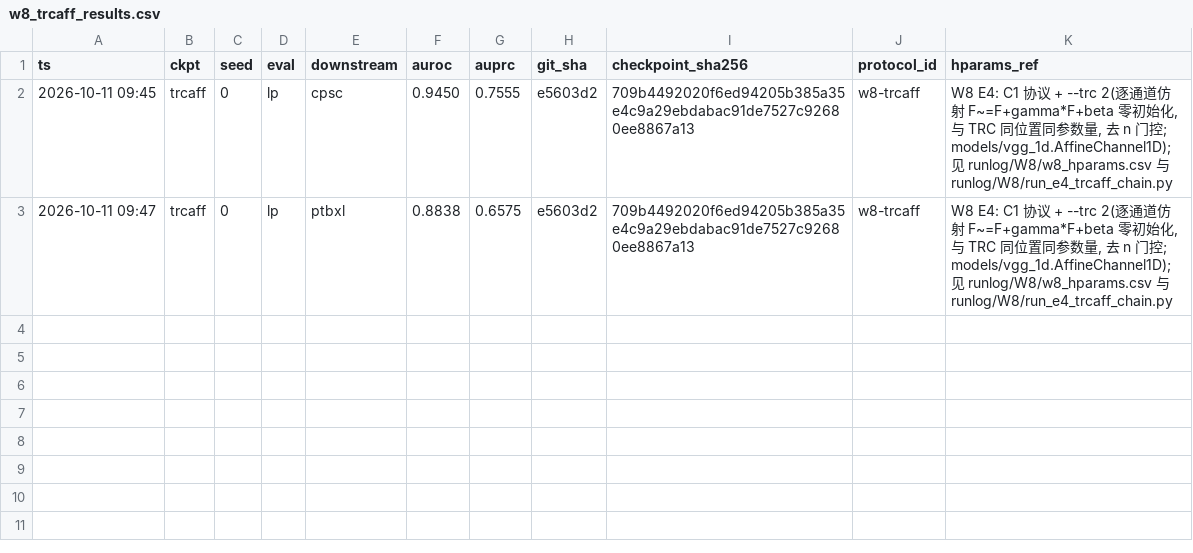
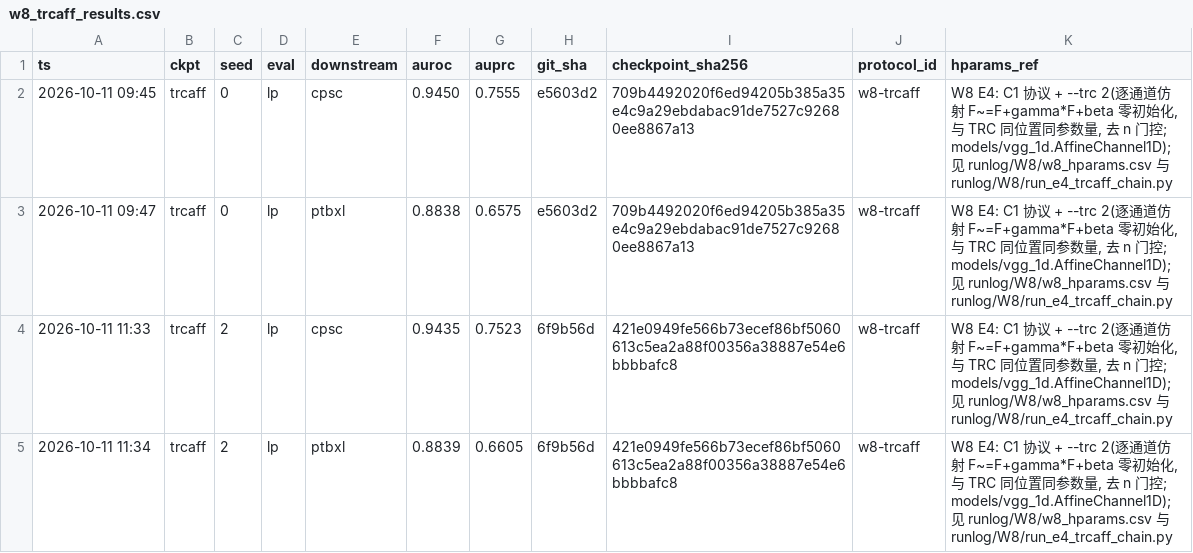
Before and after one commit to geziang/ECG, a CSV file: ECG_SSL_LFBT-main/runlog/W8/w8_trcaff_results.csv, drawn as a sheet.

Commit message:
W8值班#17(主机A,10-11 12:23): E4 s2出账(cpsc 0.9435/ptbxl 0.8839同向), s4 PT在跑; 接力器在位; 无异常

```diff
--- a/ECG_SSL_LFBT-main/runlog/W8/w8_trcaff_results.csv
+++ b/ECG_SSL_LFBT-main/runlog/W8/w8_trcaff_results.csv
@@ -3 +3,3 @@ ts,ckpt,seed,eval,downstream,auroc,auprc,git_sha,checkpoint_sha256,protocol_id,h
 2026-10-11 09:47,trcaff,0,lp,ptbxl,0.8838,0.6575,e5603d2,709b4492020f6ed94205b385a35e4c9a29ebdabac91de7527c92680ee8867a13,w8-trcaff,"W8 E4: C1 协议 + --trc 2(逐通道仿射 F~=F+gamma*F+beta 零初始化, 与 TRC 同位置同参数量, 去 n 门控; models/vgg_1d.AffineChannel1D); 见 runlog/W8/w8_hparams.csv 与 runlog/W8/run_e4_trcaff_chain.py"
+2026-10-11 11:33,trcaff,2,lp,cpsc,0.9435,0.7523,6f9b56d,421e0949fe566b73ecef86bf5060613c5ea2a88f00356a38887e54e6bbbbafc8,w8-trcaff,"W8 E4: C1 协议 + --trc 2(逐通道仿射 F~=F+gamma*F+beta 零初始化, 与 TRC 同位置同参数量, 去 n 门控; models/vgg_1d.AffineChannel1D); 见 runlog/W8/w8_hparams.csv 与 runlog/W8/run_e4_trcaff_chain.py"
+2026-10-11 11:34,trcaff,2,lp,ptbxl,0.8839,0.6605,6f9b56d,421e0949fe566b73ecef86bf5060613c5ea2a88f00356a38887e54e6bbbbafc8,w8-trcaff,"W8 E4: C1 协议 + --trc 2(逐通道仿射 F~=F+gamma*F+beta 零初始化, 与 TRC 同位置同参数量, 去 n 门控; models/vgg_1d.AffineChannel1D); 见 runlog/W8/w8_hparams.csv 与 runlog/W8/run_e4_trcaff_chain.py"
```
Also changed, not shown: 5 other files.
